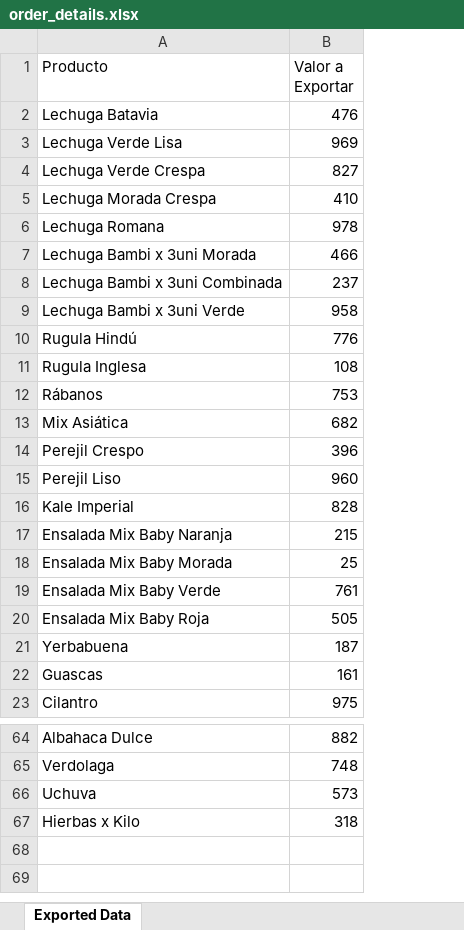
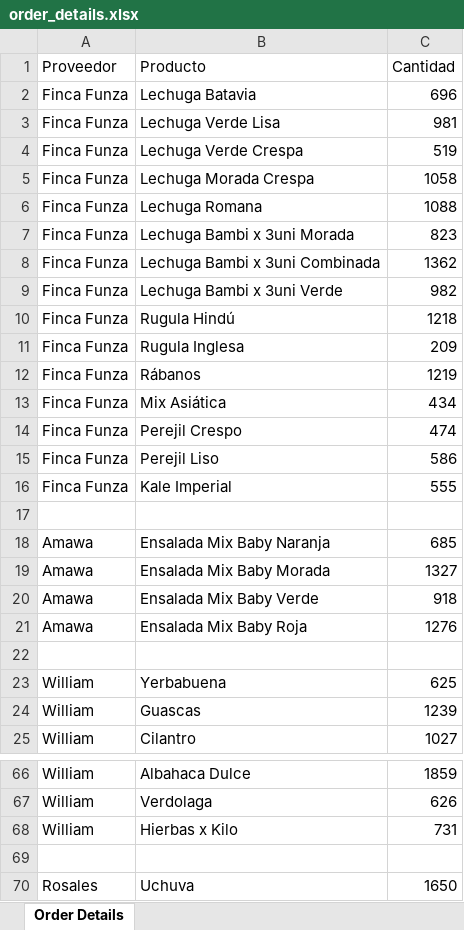
Before and after one commit to rulox12/royalMercaderistasApi, an Excel workbook: src/infrastructure/web/controllers/order_details.xlsx, sheet Order Details, drawn as a sheet; only a part is shown, gaps mark what is left out; values as stored, in another font and other column widths than the file's, no borders; removed rows and columns are numbered as before the commit, all else as after; the diff names each change by its address in the sheet, - before the commit and + after, or states it on an @@ line.

Commit message:
feat: Correct export to excel generic and individual

```diff
--- a/src/infrastructure/web/controllers/order_details.xlsx (sheet Order Details)
+++ b/src/infrastructure/web/controllers/order_details.xlsx (sheet Order Details)
-sheet tab: Exported Data
+sheet tab: Order Details
+column A (Proveedor), rows 2-16: all Finca Funza; rows 18-21: all Amawa; rows 23-25: all William; rows 66-67: William | William; row 70: Rosales
-column B (Valor a Exportar), rows 2-23: 476 | 969 | 827 | 410 | 978 | 466 | 237 | 958 | 776 | 108 | 753 | 682 | 396 | 960 | 828 | 215 | 25 | 761 | 505 | 187 | 161 | 975; rows 64-66: 882 | 748 | 573
+column C (Cantidad), rows 2-16: 696 | 981 | 519 | 1058 | 1088 | 823 | 1362 | 982 | 1218 | 209 | 1219 | 434 | 474 | 586 | 555; rows 18-21: 685 | 1327 | 918 | 1276; rows 23-25: 625 | 1239 | 1027; rows 66-67: 1859 | 626; row 70: 1650
+row 17: (empty)
+row 22: (empty)
@@ row 67 moved to row 68: William @@
+row 69: (empty)
```
Also changed, not shown: 8 other files.
